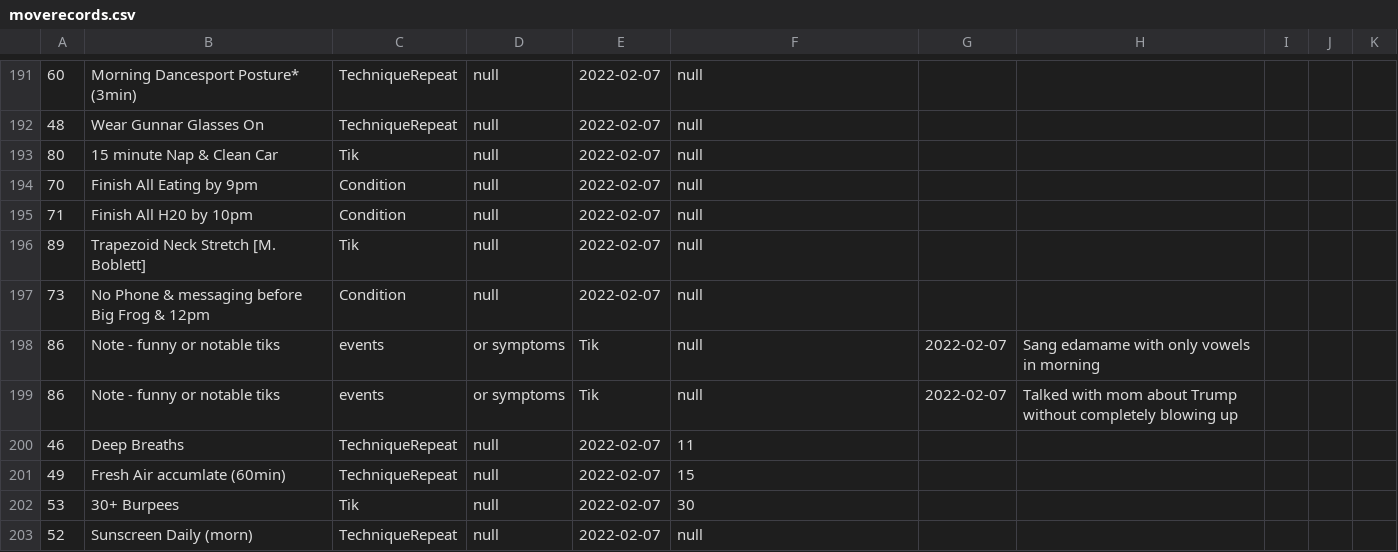
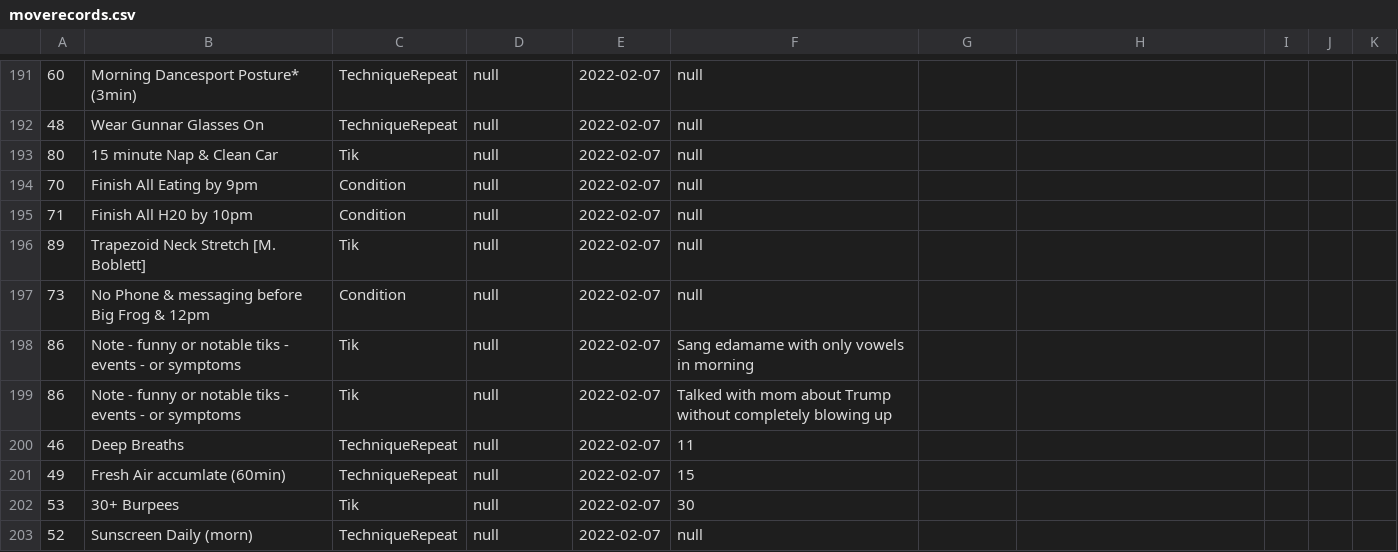
Before and after one commit to notoriousnapper/movement-pq-service, a CSV file: target/classes/csv/moverecords.csv, drawn as a sheet; only a part is shown, gaps mark what is left out.

Commit message:
Stored CSV data into SQL database - annotations added - full move currently stored with respective move record for now

```diff
--- a/target/classes/csv/moverecords.csv
+++ b/target/classes/csv/moverecords.csv
@@ -249,4 +249,4 @@
 "73","No Phone & messaging before Big Frog & 12pm","Condition","null","2022-02-07","null"
-"86","Note - funny or notable tiks"," events"," or symptoms","Tik","null","2022-02-07","Sang edamame with only vowels in morning"
-"86","Note - funny or notable tiks"," events"," or symptoms","Tik","null","2022-02-07","Talked with mom about Trump without completely blowing up"
+"86","Note - funny or notable tiks - events - or symptoms","Tik","null","2022-02-07","Sang edamame with only vowels in morning"
+"86","Note - funny or notable tiks - events - or symptoms","Tik","null","2022-02-07","Talked with mom about Trump without completely blowing up"
 "46","Deep Breaths","TechniqueRepeat","null","2022-02-07","11"
```
Also changed, not shown: 11 other files.
